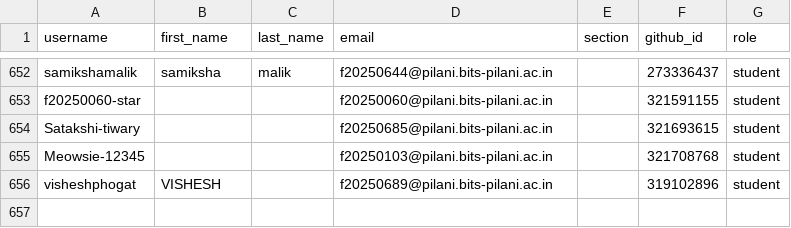
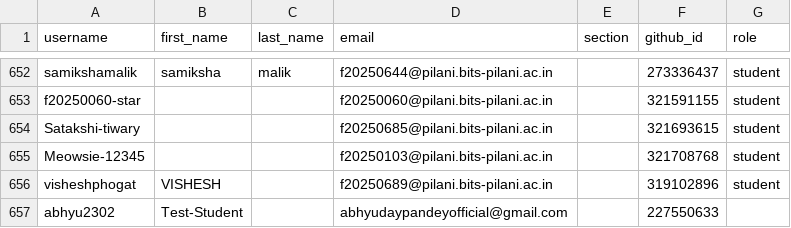
Before and after one commit to f2152026/classroom50, a CSV file: f215-digital-design/roster.csv, drawn as a sheet; only a part is shown, gaps mark what is left out; the diff names each change by its address in the sheet, - before the commit and + after, or states it on an @@ line.

Commit message:
[Classroom 50] Add student: f215-digital-design/abhyu2302

```diff
--- a/f215-digital-design/roster.csv
+++ b/f215-digital-design/roster.csv
+row 657: abhyu2302 | Test-Student |  | abhyudaypandeyofficial@gmail.com |  | 227550633
```
